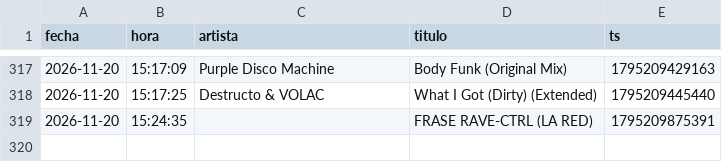
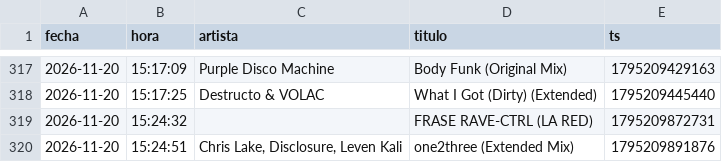
Before and after one commit to Dave-Control/ravectrl-tracklist, a CSV file: canciones.csv, drawn as a sheet; only a part is shown, gaps mark what is left out.

```diff
--- a/canciones.csv
+++ b/canciones.csv
@@ -318,2 +318,3 @@ fecha,hora,artista,titulo,ts
 2026-11-20,15:17:25,Destructo & VOLAC,What I Got (Dirty) (Extended),1795209445440
-2026-11-20,15:24:35,,FRASE RAVE-CTRL (LA RED),1795209875391
+2026-11-20,15:24:32,,FRASE RAVE-CTRL (LA RED),1795209872731
+2026-11-20,15:24:51,"Chris Lake, Disclosure, Leven Kali",one2three (Extended Mix),1795209891876
```
